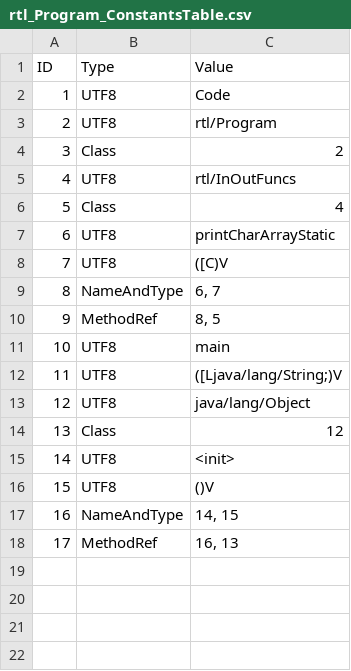
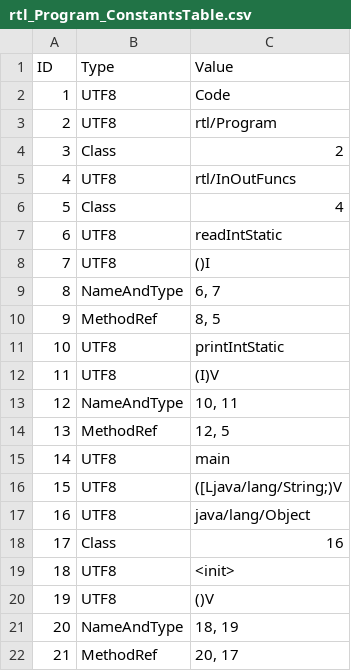
Before and after one commit to Flipty148/objective_c_compiler, a CSV file: project_for_lex.yy.c/out/tables/rtl_Program_ConstantsTable.csv, drawn as a sheet; addresses are those after the commit; the diff names each change by its address in the sheet, - before the commit and + after, or states it on an @@ line.

```diff
--- a/project_for_lex.yy.c/out/tables/rtl_Program_ConstantsTable.csv
+++ b/project_for_lex.yy.c/out/tables/rtl_Program_ConstantsTable.csv
-C7 (Value): printCharArrayStatic
+C7 (Value): readIntStatic
-C8 (Value): ([C)V
+C8 (Value): ()I
+row 11: 10 | UTF8 | printIntStatic
+row 12: 11 | UTF8 | (I)V
+row 13: 12 | NameAndType | 10, 11
+row 14: 13 | MethodRef | 12, 5
@@ column A (ID) renumbered from row 15 down @@
-C18 (Value): 12
+C18 (Value): 16
-C21 (Value): 14, 15
+C21 (Value): 18, 19
-C22 (Value): 16, 13
+C22 (Value): 20, 17
```
Also changed, not shown: project_for_lex.yy.c/out/tables/ClassesTable.csv, project_for_lex.yy.c/out/tables/rtl_Program_MethodsTable.csv, 8 other files.
